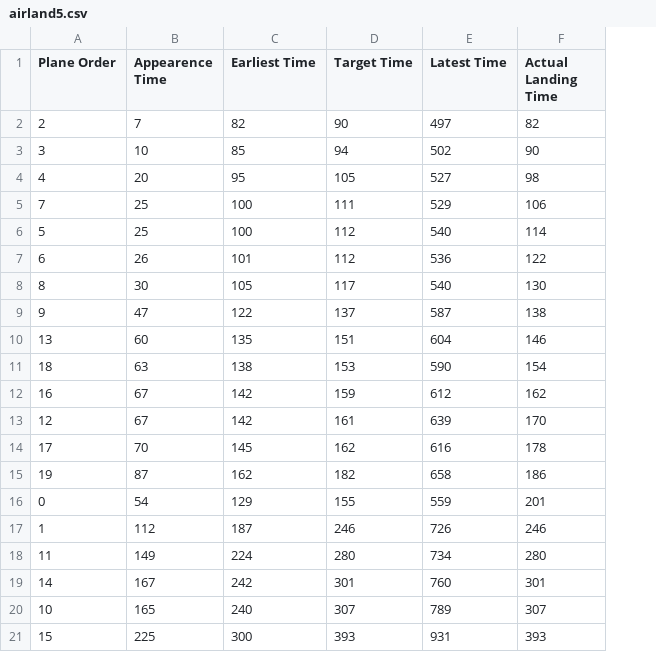
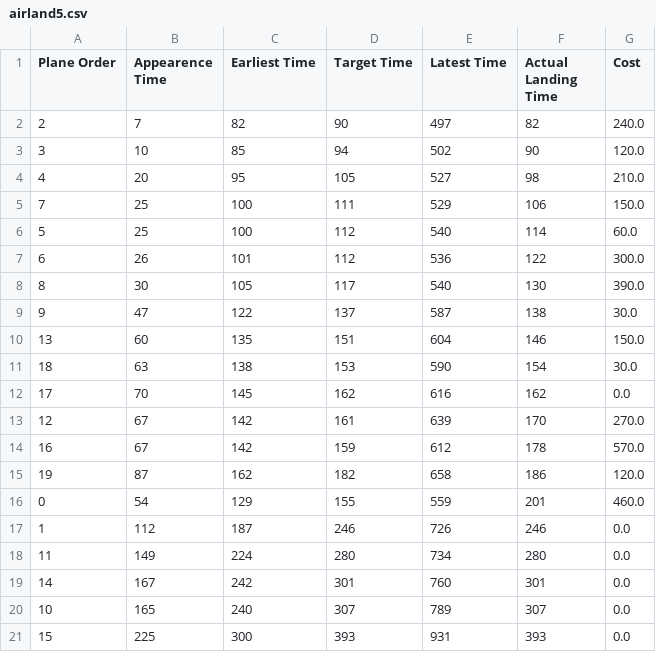
Before and after one commit to igor-diniz/MECD-Aircraft-Landing-One-Runway, a CSV file: generated_data/airland5.csv, drawn as a sheet; removed rows and columns are numbered as before the commit, all else as after; the diff names each change by its address in the sheet, - before the commit and + after, or states it on an @@ line.

```diff
--- a/generated_data/airland5.csv
+++ b/generated_data/airland5.csv
+column G (Cost), rows 2-11: 240.0 | 120.0 | 210.0 | 150.0 | 60.0 | 300.0 | 390.0 | 30.0 | 150.0 | 30.0; row 13: 270.0; rows 15-21: 120.0 | 460.0 | 0.0 | 0.0 | 0.0 | 0.0 | 0.0
-row 12: 16 | 67 | 142 | 159 | 612 | 162
+row 12: 17 | 70 | 145 | 162 | 616 | 162 | 0.0
-row 14: 17 | 70 | 145 | 162 | 616 | 178
+row 14: 16 | 67 | 142 | 159 | 612 | 178 | 570.0
```
Also changed, not shown: generated_data/airland3.csv, generated_data/airland4.csv, 6 other files.
